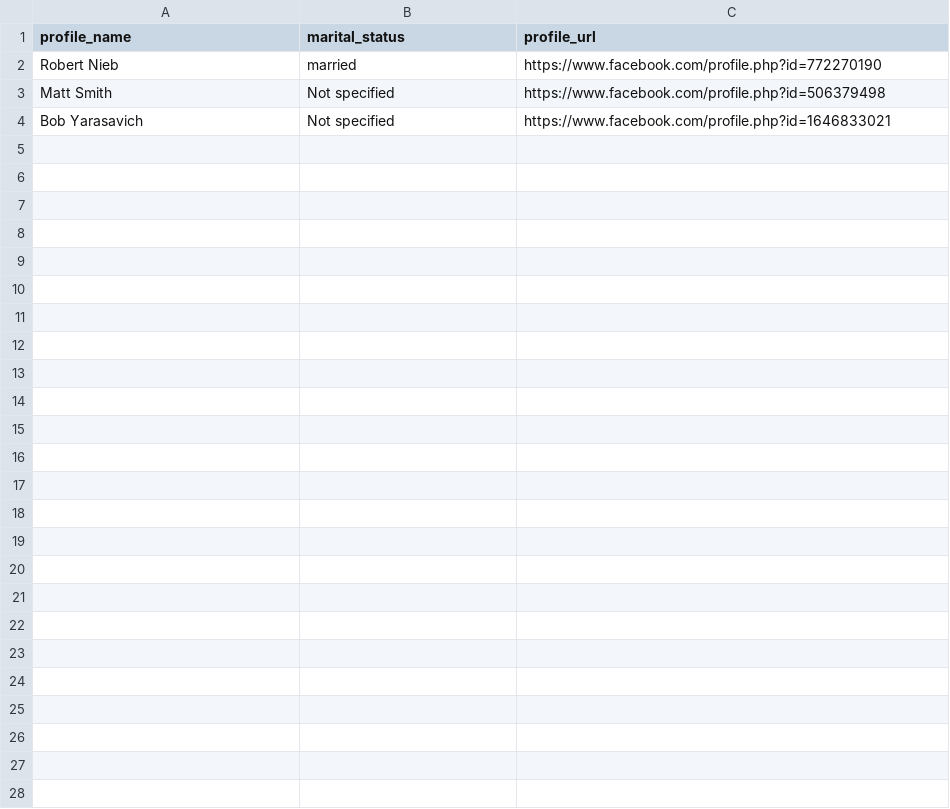
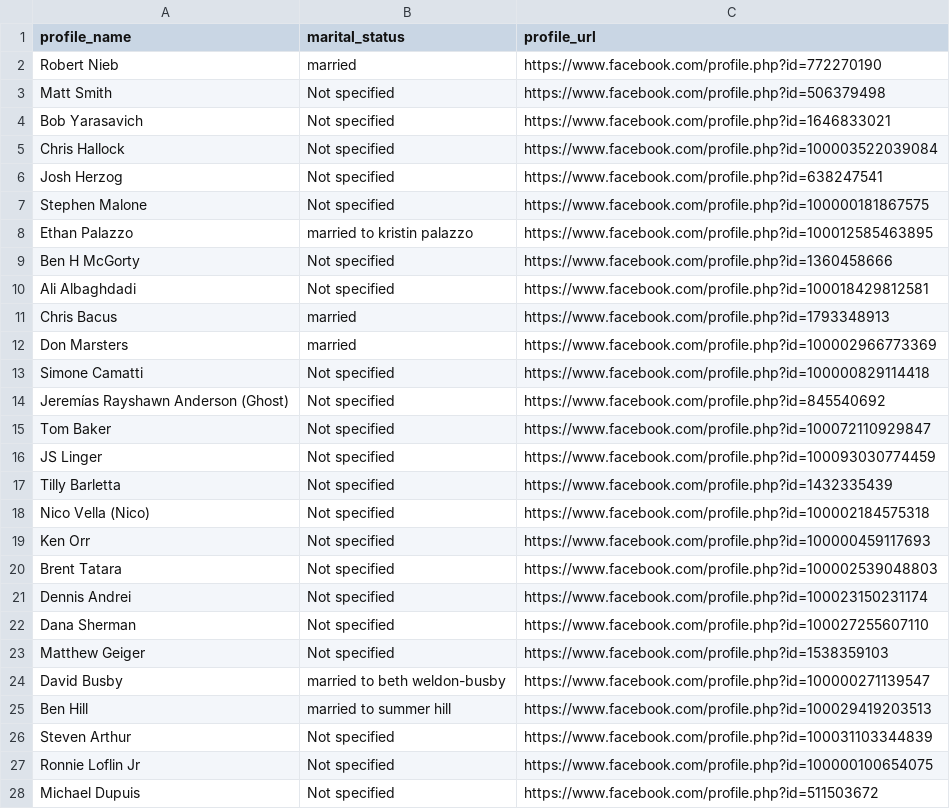
Before and after one commit to porterbmoody/facebook_profile_scraper, a CSV file: profile_data.csv, drawn as a sheet.

```diff
--- a/profile_data.csv
+++ b/profile_data.csv
@@ -4 +4,25 @@
 "Bob Yarasavich","Not specified","https://www.facebook.com/profile.php?id=1646833021"
+"Chris Hallock","Not specified","https://www.facebook.com/profile.php?id=100003522039084"
+"Josh Herzog","Not specified","https://www.facebook.com/profile.php?id=638247541"
+"Stephen Malone","Not specified","https://www.facebook.com/profile.php?id=100000181867575"
+"Ethan Palazzo","married to kristin palazzo","https://www.facebook.com/profile.php?id=100012585463895"
+"Ben H McGorty","Not specified","https://www.facebook.com/profile.php?id=1360458666"
+"Ali Albaghdadi","Not specified","https://www.facebook.com/profile.php?id=100018429812581"
+"Chris Bacus","married","https://www.facebook.com/profile.php?id=1793348913"
+"Don Marsters","married","https://www.facebook.com/profile.php?id=100002966773369"
+"Simone Camatti","Not specified","https://www.facebook.com/profile.php?id=100000829114418"
+"Jeremías Rayshawn Anderson  (Ghost)","Not specified","https://www.facebook.com/profile.php?id=845540692"
+"Tom Baker","Not specified","https://www.facebook.com/profile.php?id=100072110929847"
+"JS Linger","Not specified","https://www.facebook.com/profile.php?id=100093030774459"
+"Tilly Barletta","Not specified","https://www.facebook.com/profile.php?id=1432335439"
+"Nico Vella  (Nico)","Not specified","https://www.facebook.com/profile.php?id=100002184575318"
+"Ken Orr","Not specified","https://www.facebook.com/profile.php?id=100000459117693"
+"Brent Tatara","Not specified","https://www.facebook.com/profile.php?id=100002539048803"
+"Dennis Andrei","Not specified","https://www.facebook.com/profile.php?id=100023150231174"
+"Dana Sherman","Not specified","https://www.facebook.com/profile.php?id=100027255607110"
+"Matthew Geiger","Not specified","https://www.facebook.com/profile.php?id=1538359103"
+"David Busby","married to beth weldon-busby","https://www.facebook.com/profile.php?id=100000271139547"
+"Ben Hill","married to summer hill","https://www.facebook.com/profile.php?id=100029419203513"
+"Steven Arthur","Not specified","https://www.facebook.com/profile.php?id=100031103344839"
+"Ronnie Loflin Jr","Not specified","https://www.facebook.com/profile.php?id=100000100654075"
+"Michael Dupuis","Not specified","https://www.facebook.com/profile.php?id=511503672"
```
Also changed, not shown: 4 other files.
